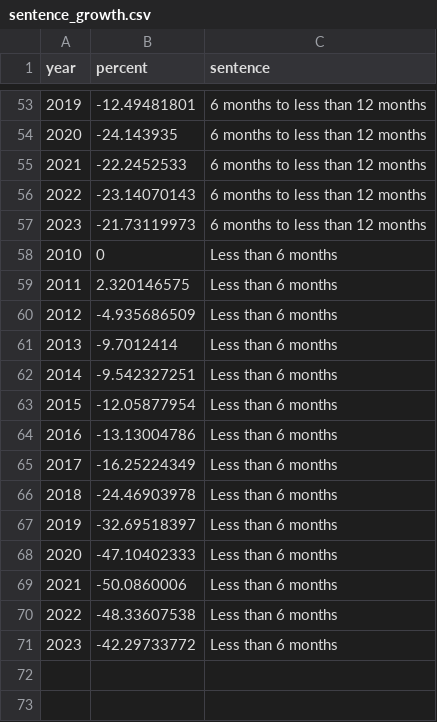
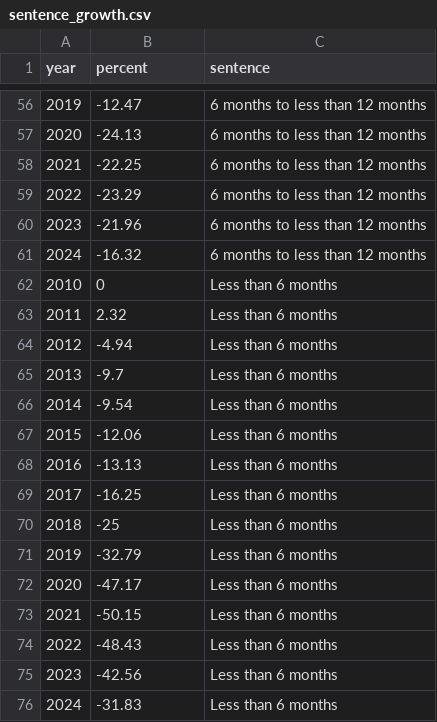
Before and after one commit to Prison-Reform-Trust/bromley_briefings, a CSV file: data/processed/sentencing/sentence_growth.csv, drawn as a sheet; only a part is shown, gaps mark what is left out; the diff covers the shown part only.

```diff
--- a/data/processed/sentencing/sentence_growth.csv
+++ b/data/processed/sentencing/sentence_growth.csv
@@ -53,19 +56,21 @@
-2019,-12.49481801,6 months to less than 12 months
-2020,-24.143935,6 months to less than 12 months
-2021,-22.2452533,6 months to less than 12 months
-2022,-23.14070143,6 months to less than 12 months
-2023,-21.73119973,6 months to less than 12 months
+2019,-12.47,6 months to less than 12 months
+2020,-24.13,6 months to less than 12 months
+2021,-22.25,6 months to less than 12 months
+2022,-23.29,6 months to less than 12 months
+2023,-21.96,6 months to less than 12 months
+2024,-16.32,6 months to less than 12 months
 2010,0,Less than 6 months
-2011,2.320146575,Less than 6 months
-2012,-4.935686509,Less than 6 months
-2013,-9.7012414,Less than 6 months
-2014,-9.542327251,Less than 6 months
-2015,-12.05877954,Less than 6 months
-2016,-13.13004786,Less than 6 months
-2017,-16.25224349,Less than 6 months
-2018,-24.46903978,Less than 6 months
-2019,-32.69518397,Less than 6 months
-2020,-47.10402333,Less than 6 months
-2021,-50.0860006,Less than 6 months
-2022,-48.33607538,Less than 6 months
-2023,-42.29733772,Less than 6 months
+2011,2.32,Less than 6 months
+2012,-4.94,Less than 6 months
+2013,-9.7,Less than 6 months
+2014,-9.54,Less than 6 months
+2015,-12.06,Less than 6 months
+2016,-13.13,Less than 6 months
+2017,-16.25,Less than 6 months
+2018,-25,Less than 6 months
+2019,-32.79,Less than 6 months
+2020,-47.17,Less than 6 months
+2021,-50.15,Less than 6 months
+2022,-48.43,Less than 6 months
+2023,-42.56,Less than 6 months
+2024,-31.83,Less than 6 months
```
Also changed, not shown: 3 added rows and 61 edited cells elsewhere in this file, data/processed/sentencing/indeterminate_population.csv, data/processed/sentencing/sentence_lengths.csv, 22 other files.
